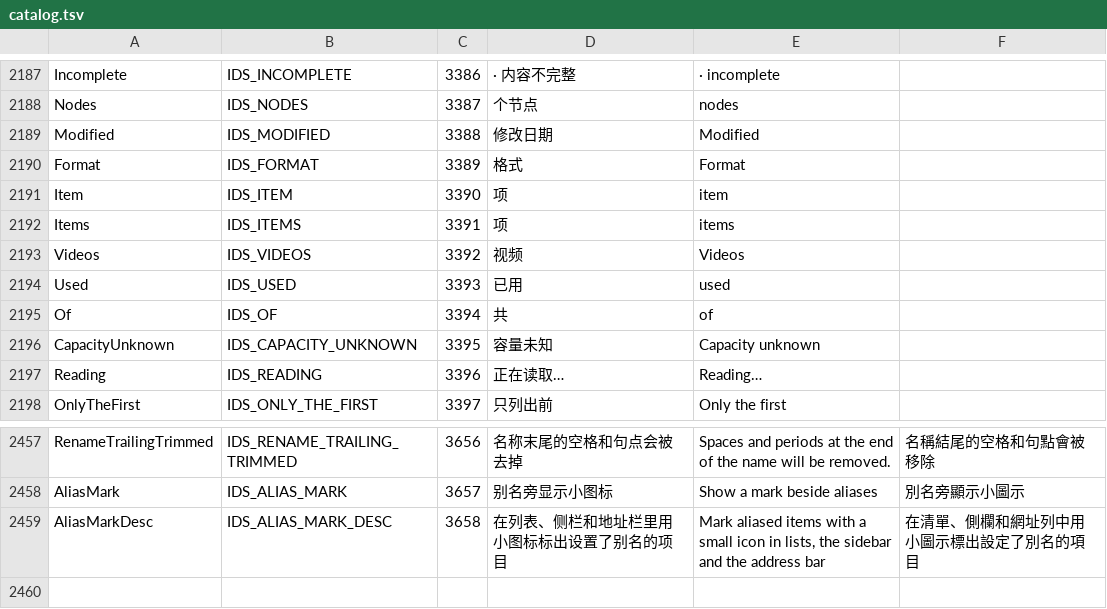
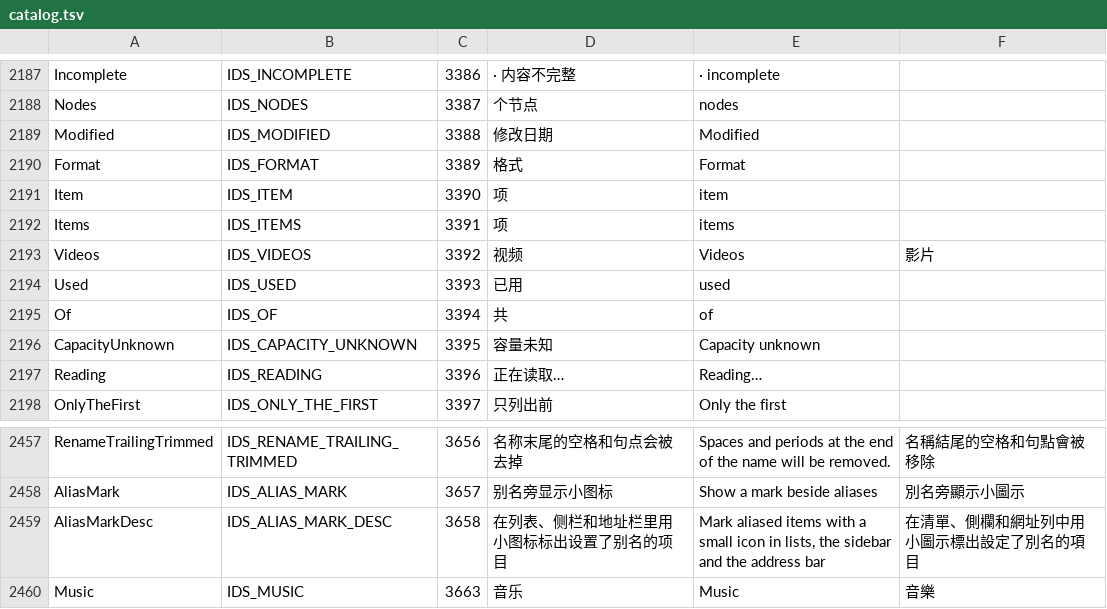
Before and after one commit to 0xheguoxing/pulse, a TSV file: tools/l10n/catalog.tsv, drawn as a sheet; only a part is shown, gaps mark what is left out.

Commit message:
app: add Pictures, Videos, Documents and Music to quick access
The built-in links gain the four libraries in Explorer's order. Documents
and Music start hidden (kDefaultQuickAccessHiddenMask); session version 9
adds those bits to older masks so an upgrade looks like a fresh profile.

```diff
--- a/tools/l10n/catalog.tsv
+++ b/tools/l10n/catalog.tsv
@@ -2192,3 +2192,3 @@ Item	IDS_ITEM	3390	 项	 item
 Items	IDS_ITEMS	3391	 项	 items	
-Videos	IDS_VIDEOS	3392	视频	Videos	
+Videos	IDS_VIDEOS	3392	视频	Videos	影片
 Used	IDS_USED	3393	 已用	 used	
@@ -2459 +2459,2 @@ AliasMark	IDS_ALIAS_MARK	3657	别名旁显示小图标	Show a mark beside aliase
 AliasMarkDesc	IDS_ALIAS_MARK_DESC	3658	在列表、侧栏和地址栏里用小图标标出设置了别名的项目	Mark aliased items with a small icon in lists, the sidebar and the address bar	在清單、側欄和網址列中用小圖示標出設定了別名的項目
+Music	IDS_MUSIC	3663	音乐	Music	音樂
```
Also changed, not shown: 13 other files.
